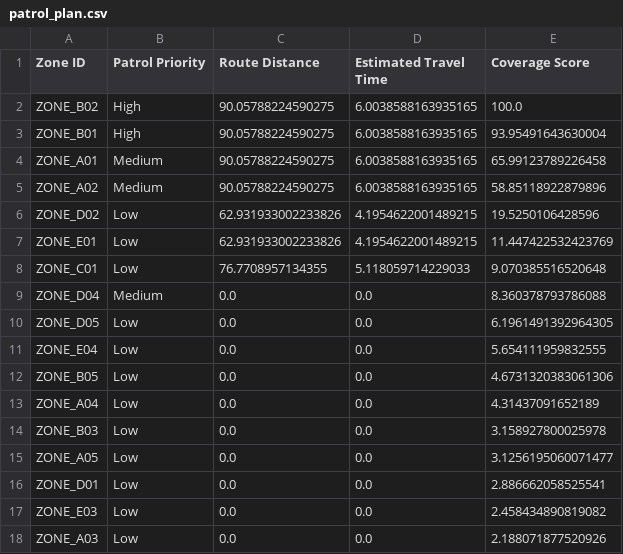
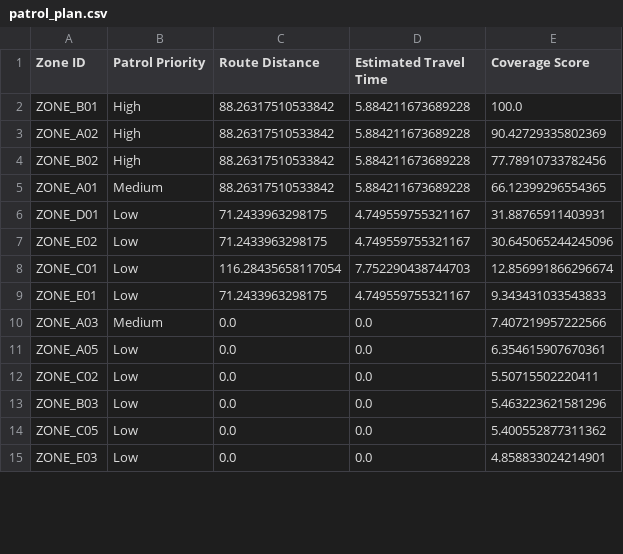
Before and after one commit to Madhumitha-stack/Ecoguard_ml, a CSV file: reports/patrol_plan.csv, drawn as a sheet; only a part is shown; the diff covers the shown part only.

```diff
--- a/reports/patrol_plan.csv
+++ b/reports/patrol_plan.csv
@@ -1,18 +1,15 @@
 Zone ID,Patrol Priority,Route Distance,Estimated Travel Time,Coverage Score
-ZONE_B02,High,90.05788224590275,6.0038588163935165,100.0
-ZONE_B01,High,90.05788224590275,6.0038588163935165,93.95491643630004
-ZONE_A01,Medium,90.05788224590275,6.0038588163935165,65.99123789226458
-ZONE_A02,Medium,90.05788224590275,6.0038588163935165,58.85118922879896
-ZONE_D02,Low,62.931933002233826,4.1954622001489215,19.5250106428596
-ZONE_E01,Low,62.931933002233826,4.1954622001489215,11.447422532423769
-ZONE_C01,Low,76.7708957134355,5.118059714229033,9.070385516520648
-ZONE_D04,Medium,0.0,0.0,8.360378793786088
-ZONE_D05,Low,0.0,0.0,6.1961491392964305
-ZONE_E04,Low,0.0,0.0,5.654111959832555
-ZONE_B05,Low,0.0,0.0,4.6731320383061306
-ZONE_A04,Low,0.0,0.0,4.31437091652189
-ZONE_B03,Low,0.0,0.0,3.158927800025978
-ZONE_A05,Low,0.0,0.0,3.1256195060071477
-ZONE_D01,Low,0.0,0.0,2.886662058525541
-ZONE_E03,Low,0.0,0.0,2.458434890819082
-ZONE_A03,Low,0.0,0.0,2.188071877520926
+ZONE_B01,High,88.26317510533842,5.884211673689228,100.0
+ZONE_A02,High,88.26317510533842,5.884211673689228,90.42729335802369
+ZONE_B02,High,88.26317510533842,5.884211673689228,77.78910733782456
+ZONE_A01,Medium,88.26317510533842,5.884211673689228,66.12399296554365
+ZONE_D01,Low,71.2433963298175,4.749559755321167,31.88765911403931
+ZONE_E02,Low,71.2433963298175,4.749559755321167,30.645065244245096
+ZONE_C01,Low,116.28435658117054,7.752290438744703,12.856991866296674
+ZONE_E01,Low,71.2433963298175,4.749559755321167,9.343431033543833
+ZONE_A03,Medium,0.0,0.0,7.407219957222566
+ZONE_A05,Low,0.0,0.0,6.354615907670361
+ZONE_C02,Low,0.0,0.0,5.50715502220411
+ZONE_B03,Low,0.0,0.0,5.463223621581296
+ZONE_C05,Low,0.0,0.0,5.400552877311362
+ZONE_E03,Low,0.0,0.0,4.858833024214901
```
Also changed, not shown: 4 added rows, 1 removed row and 3 edited cells elsewhere in this file, reports/feature_importance.csv, reports/high_risk_clusters.csv, 40 other files.
